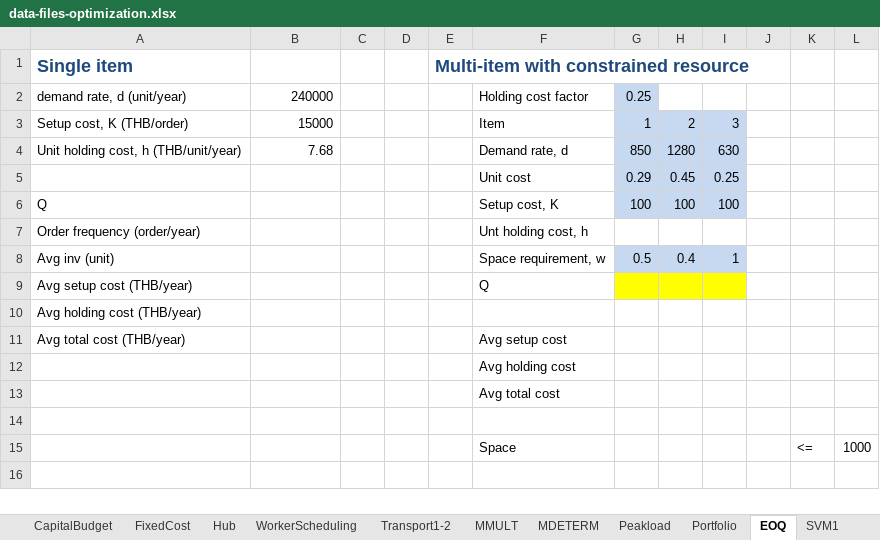
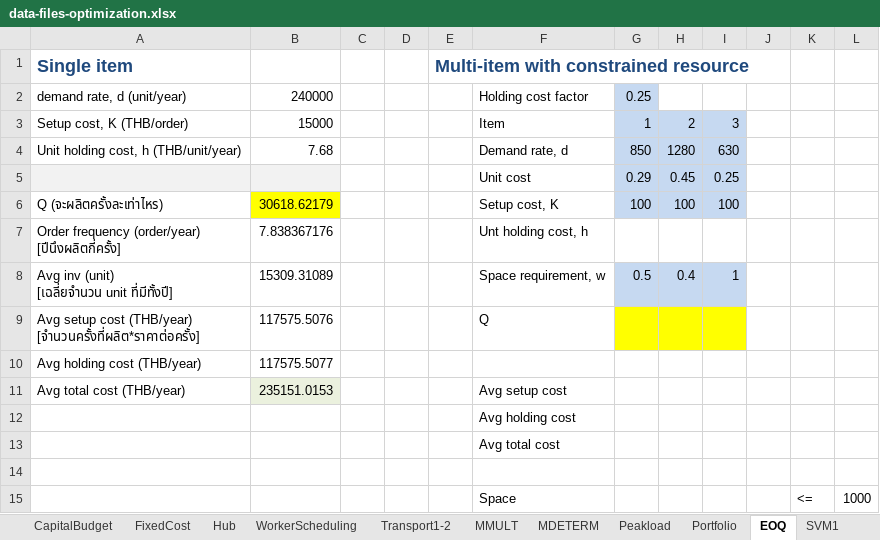
Before and after one commit to boomnuna/DADS7102, an Excel workbook: class_excel/data-files-optimization.xlsx, sheet EOQ, drawn as a sheet; values as stored, in another font and other column widths than the file's, no borders; removed rows and columns are numbered as before the commit, all else as after; ↵ is a line break in a cell; the diff names each change by its address in the sheet, - before the commit and + after, or states it on an @@ line.

```diff
--- a/class_excel/data-files-optimization.xlsx (sheet EOQ)
+++ b/class_excel/data-files-optimization.xlsx (sheet EOQ)
-A5:B5 fill: none
+A5:B5 fill: #F2F2F2
-A6: Q
+A6: Q (จะผลิตครั้งละเท่าไหร)
-B6: (empty)
+B6: 30618.62179
-B6 fill: none
+B6 fill: #FFFF00
-row 7: Order frequency (order/year) |  |  |  |  | Unt holding cost, h
+row 7: Order frequency (order/year) ↵ [ปีนึงผลิตกี่ครั้ง] | 7.838367176 |  |  |  | Unt holding cost, h
-A8: Avg inv (unit)
+A8: Avg inv (unit) ↵ [เฉลี่ยจำนวน unit ที่มีทั้งปี]
-B8: (empty)
+B8: 15309.31089
-row 9: Avg setup cost (THB/year) |  |  |  |  | Q
+row 9: Avg setup cost (THB/year) ↵ [จำนวนครั้งที่ผลิต*ราคาต่อครั้ง] | 117575.5076 |  |  |  | Q
-B10: (empty)
+B10: 117575.5077
-B11: (empty)
+B11: 235151.0153
-B11 fill: none
+B11 fill: #EBF1DE
```
Also changed, not shown: sheet Peakload, sheet Location, charts or pictures.
